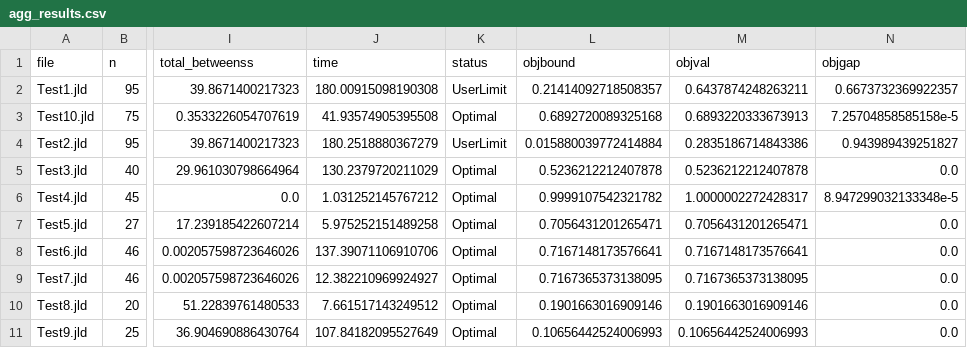
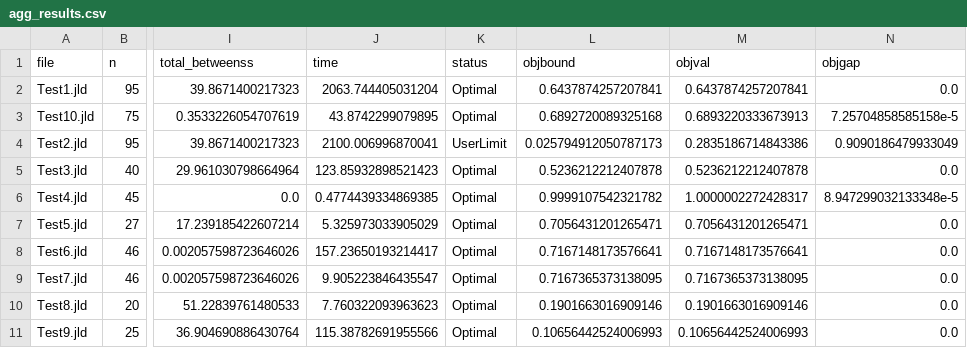
Before and after one commit to tlittrell/ClusterTrees, a CSV file: agg_results.csv, drawn as a sheet; only a part is shown, gaps mark what is left out; the diff names each change by its address in the sheet, - before the commit and + after, or states it on an @@ line.

```diff
--- a/agg_results.csv
+++ b/agg_results.csv
-J2 (time): 180.00915098190308
+J2 (time): 2063.744405031204
-K2 (status): UserLimit
+K2 (status): Optimal
-L2 (objbound): 0.21414092718508357
+L2 (objbound): 0.6437874257207841
-M2 (objval): 0.6437874248263211
+M2 (objval): 0.6437874257207841
-N2 (objgap): 0.6673732369922357
+N2 (objgap): 0.0
-J3 (time): 41.93574905395508
+J3 (time): 43.8742299079895
-J4 (time): 180.2518880367279
+J4 (time): 2100.006996870041
-L4 (objbound): 0.015880039772414884
+L4 (objbound): 0.025794912050787173
-N4 (objgap): 0.943989439251827
+N4 (objgap): 0.9090186479933049
-J5 (time): 130.2379720211029
+J5 (time): 123.85932898521423
-J6 (time): 1.031252145767212
+J6 (time): 0.4774439334869385
-J7 (time): 5.975252151489258
+J7 (time): 5.325973033905029
-J8 (time): 137.39071106910706
+J8 (time): 157.23650193214417
-J9 (time): 12.382210969924927
+J9 (time): 9.905223846435547
-J10 (time): 7.661517143249512
+J10 (time): 7.760322093963623
-J11 (time): 107.84182095527649
+J11 (time): 115.38782691955566
```
Also changed, not shown: 2 other files.
